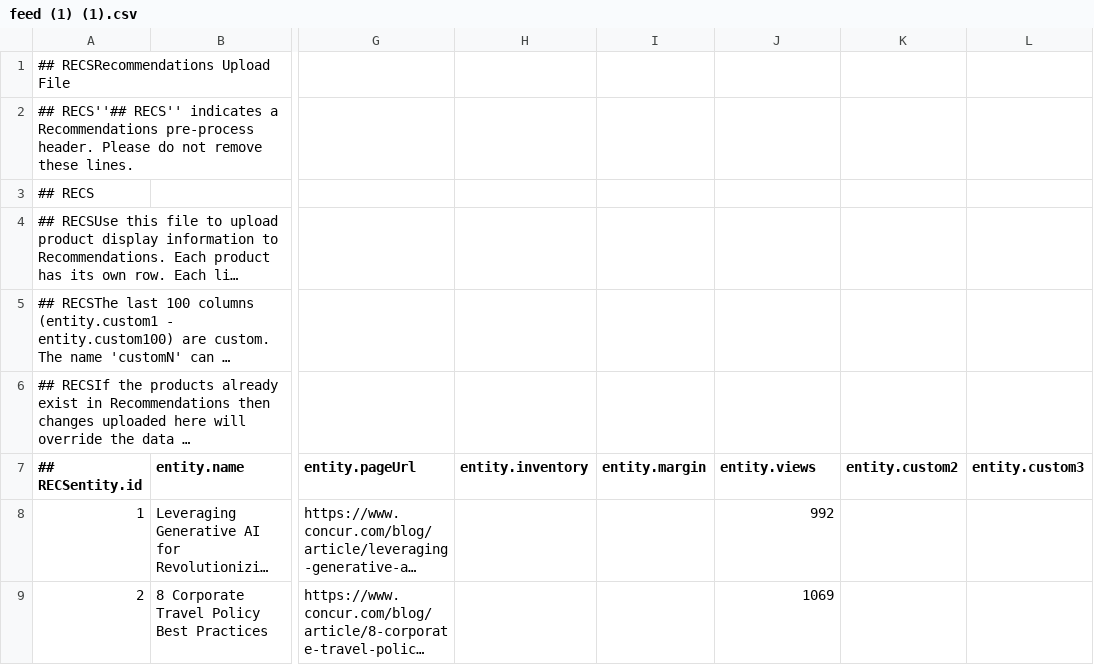
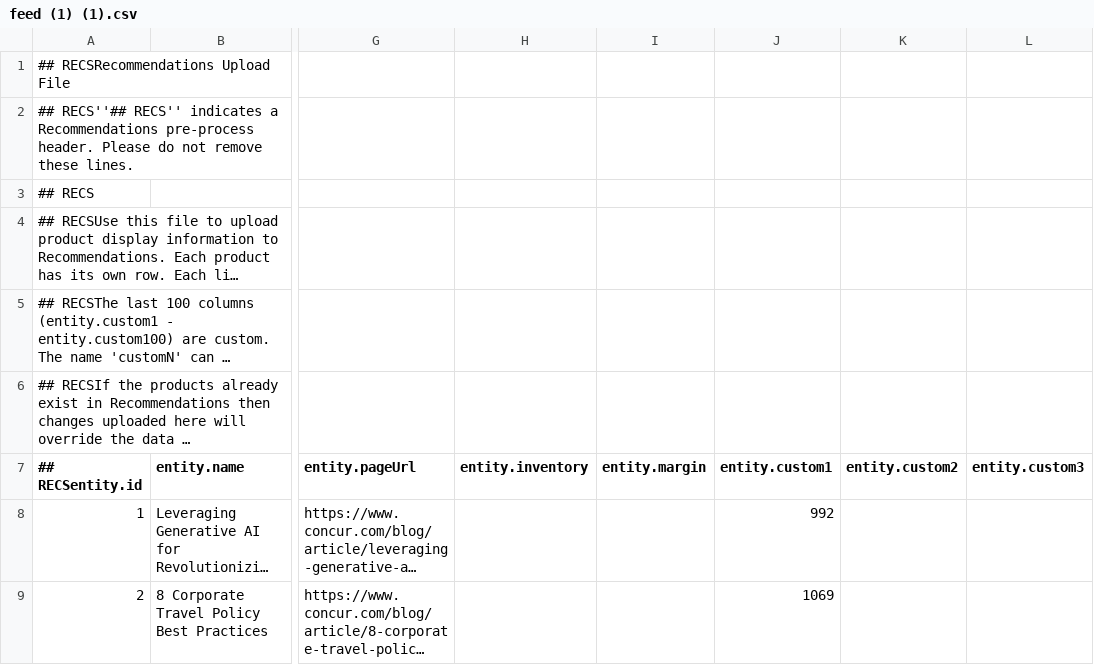
Before and after one commit to alecdon610/poc_target_recommendation_feed, a CSV file: feed (1) (1).csv, drawn as a sheet; only a part is shown, gaps mark what is left out; long unchanged cells end in …; the diff names each change by its address in the sheet, - before the commit and + after, or states it on an @@ line.

Commit message:
Add files via upload

```diff
--- a/feed (1) (1).csv
+++ b/feed (1) (1).csv
-J7: entity.views
+J7: entity.custom1
```
